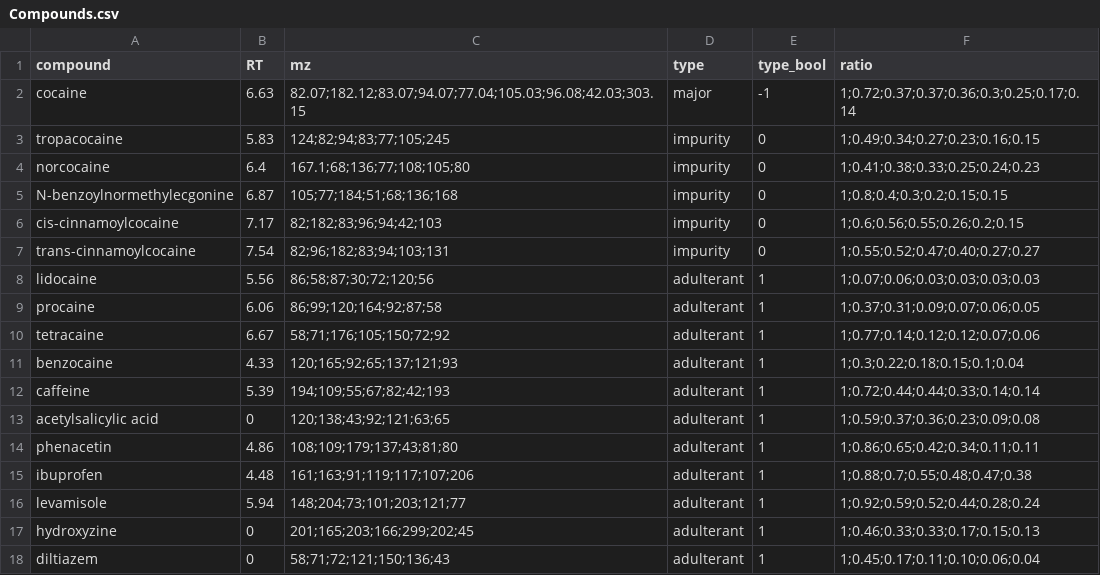
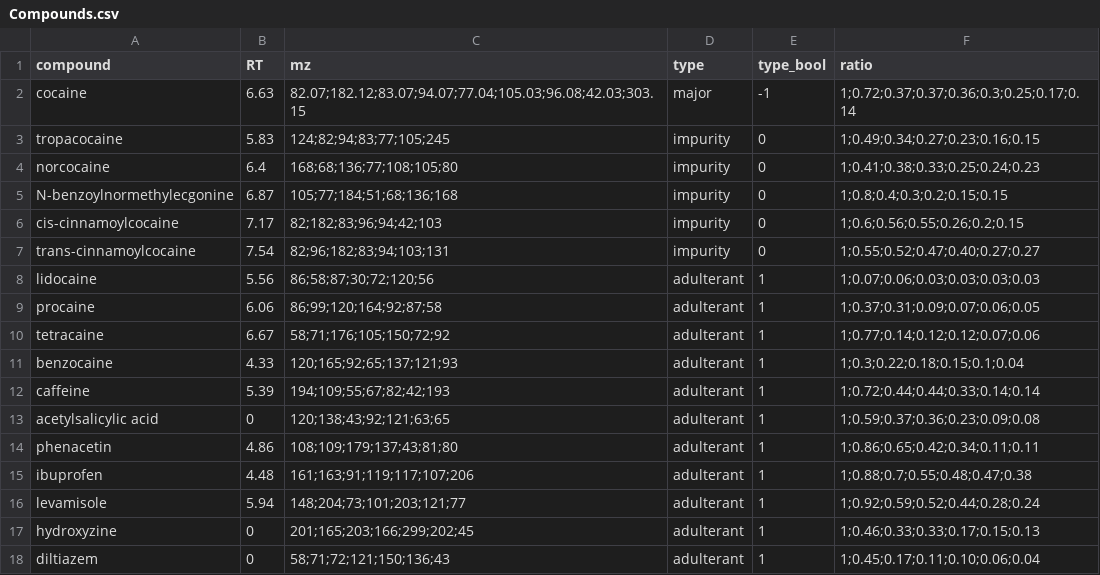
Before and after one commit to SteinOv/DrugImpurityAnalysis.jl, a CSV file: Compounds.csv, drawn as a sheet.

```diff
--- a/Compounds.csv
+++ b/Compounds.csv
@@ -3,3 +3,3 @@ cocaine,6.63,82.07;182.12;83.07;94.07;77.04;105.03;96.08;42.03;303.15,major,-1,1
 tropacocaine,5.83,124;82;94;83;77;105;245,impurity,0,1;0.49;0.34;0.27;0.23;0.16;0.15
-norcocaine,6.4,167.1;68;136;77;108;105;80,impurity,0,1;0.41;0.38;0.33;0.25;0.24;0.23
+norcocaine,6.4,168;68;136;77;108;105;80,impurity,0,1;0.41;0.38;0.33;0.25;0.24;0.23
 N-benzoylnormethylecgonine,6.87,105;77;184;51;68;136;168,impurity,0,1;0.8;0.4;0.3;0.2;0.15;0.15
```
Also changed, not shown: 1 other file.
